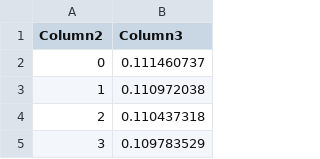
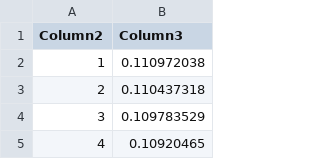
Before and after one commit to simirajpal/Applied-Machine-Learning, a CSV file: Assignment_4/data500iter.csv, drawn as a sheet; only a part is shown; the shorter side is filled out with more unchanged rows; the diff names each change by its address in the sheet, - before the commit and + after, or states it on an @@ line.

```diff
--- a/Assignment_4/data500iter.csv
+++ b/Assignment_4/data500iter.csv
-row 2: 0 | 0.111460737
```
Also changed, not shown: 1 other file.
